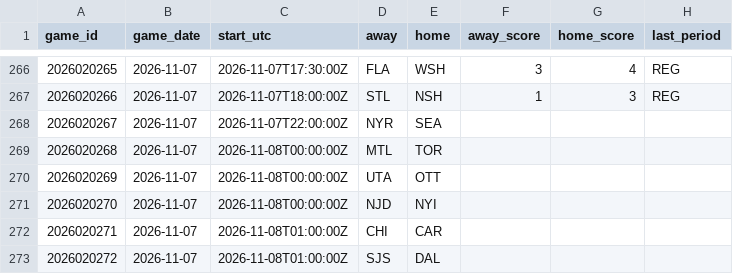
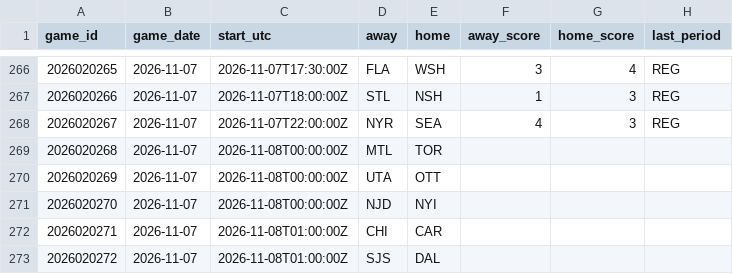
Before and after one commit to marekdoucet/pool-survivor, a CSV file: data/schedule.csv, drawn as a sheet; only a part is shown, gaps mark what is left out.

```diff
--- a/data/schedule.csv
+++ b/data/schedule.csv
@@ -267,3 +267,3 @@ game_id,game_date,start_utc,away,home,away_score,home_score,last_period
 2026020266,2026-11-07,2026-11-07T18:00:00Z,STL,NSH,1,3,REG
-2026020267,2026-11-07,2026-11-07T22:00:00Z,NYR,SEA,,,
+2026020267,2026-11-07,2026-11-07T22:00:00Z,NYR,SEA,4,3,REG
 2026020268,2026-11-07,2026-11-08T00:00:00Z,MTL,TOR,,,
```
Also changed, not shown: data/goalies.csv, data/injuries.csv, 3 other files.
